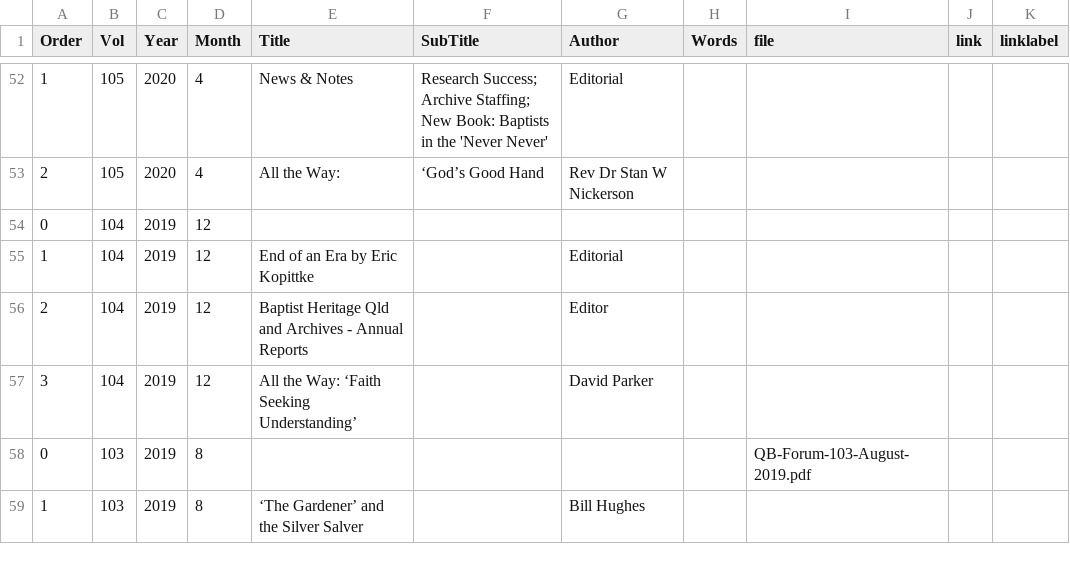
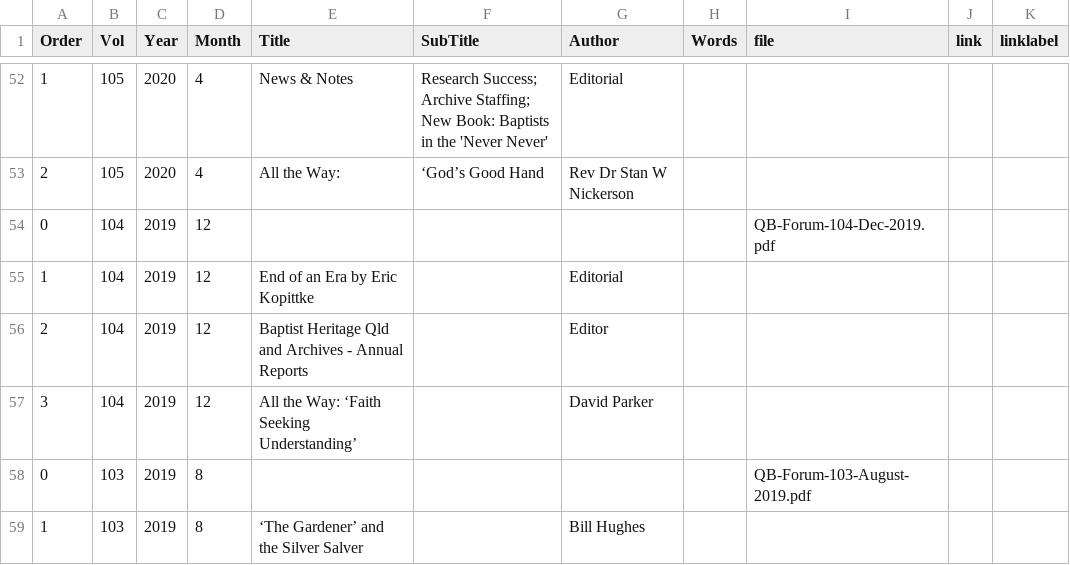
Before and after one commit to bhqweb/bhqweb.github.io, a TSV file: _data/forum.tsv, drawn as a sheet; only a part is shown, gaps mark what is left out.

Commit message:
5 you pdf added

```diff
--- a/_data/forum.tsv
+++ b/_data/forum.tsv
@@ -53,3 +53,3 @@ Order	Vol	Year	Month	Title	SubTitle	Author	Words	file	link	linklabel
 2	105	2020	4	All the Way:	‘God’s Good Hand	Rev Dr Stan W Nickerson				
-0	104	2019	12							
+0	104	2019	12					QB-Forum-104-Dec-2019.pdf		
 1	104	2019	12	End of an Era by Eric Kopittke		Editorial				
```
